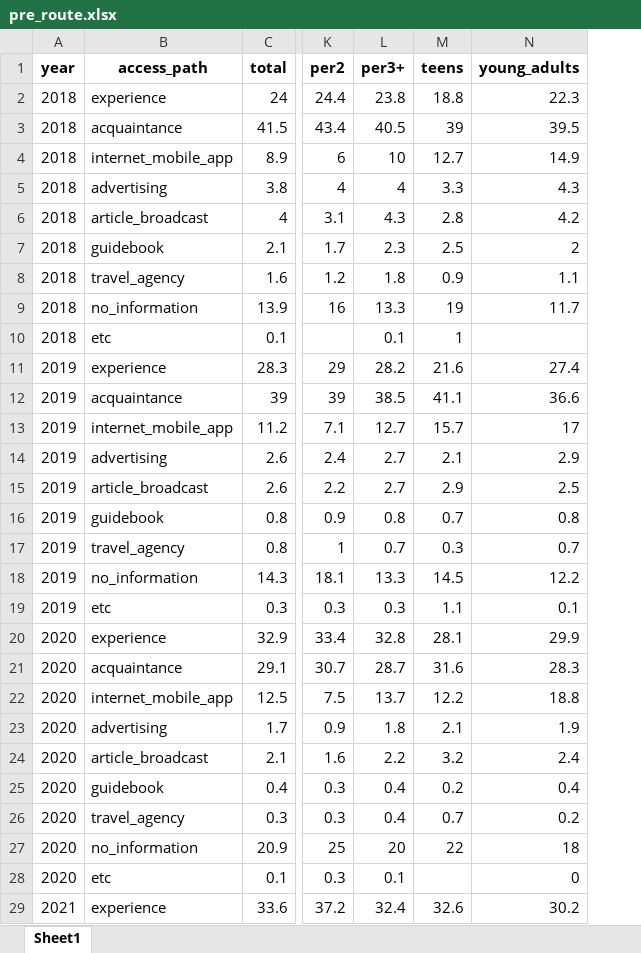
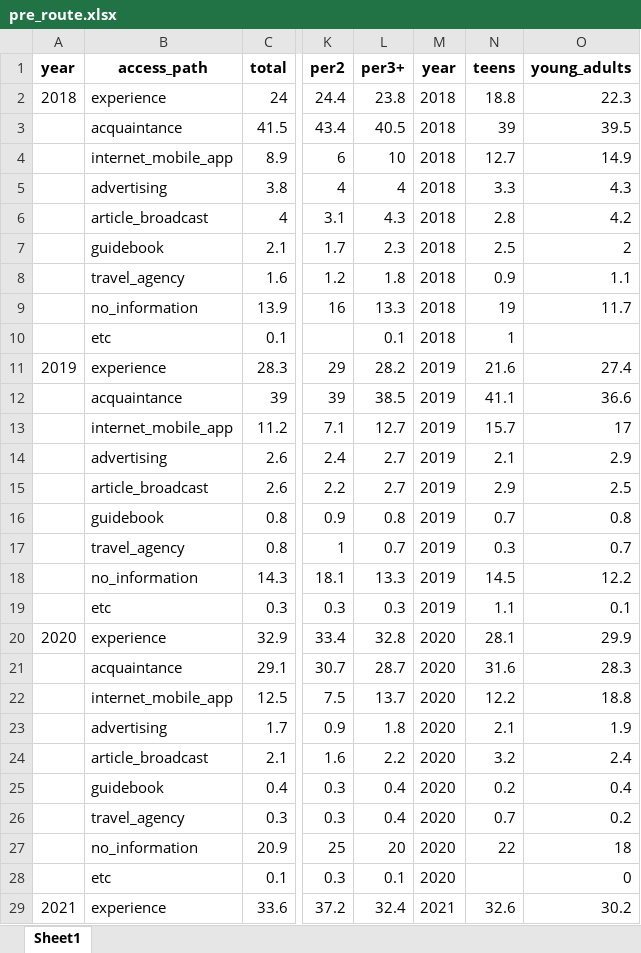
Before and after one commit to youngs22/team3_project, an Excel workbook: pre_route.xlsx, sheet Sheet1, drawn as a sheet; only a part is shown, gaps mark what is left out; values as stored, in another font and other column widths than the file's, no borders; the diff covers the shown part only; the diff names each change by its address in the sheet, - before the commit and + after, or states it on an @@ line.

```diff
--- a/pre_route.xlsx (sheet Sheet1)
+++ b/pre_route.xlsx (sheet Sheet1)
+column M (year), rows 2-29: 2018 | 2018 | 2018 | 2018 | 2018 | 2018 | 2018 | 2018 | 2018 | 2019 | 2019 | 2019 | 2019 | 2019 | 2019 | 2019 | 2019 | 2019 | 2020 | 2020 | 2020 | 2020 | 2020 | 2020 | 2020 | 2020 | 2020 | 2021
-A3:A10 (year): 2018
+A3:A10 (year): (empty)
-A12:A19 (year): 2019
+A12:A19 (year): (empty)
-A21:A28 (year): 2020
+A21:A28 (year): (empty)
```
Also changed, not shown: 15 edited cells elsewhere in this sheet, pre_select.xlsx, youna/pre_route.xlsx, 14 other files.
